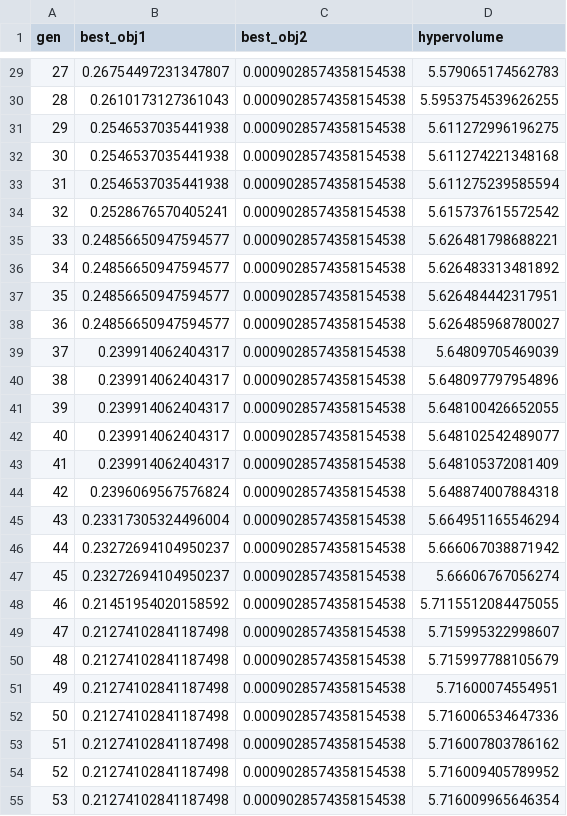
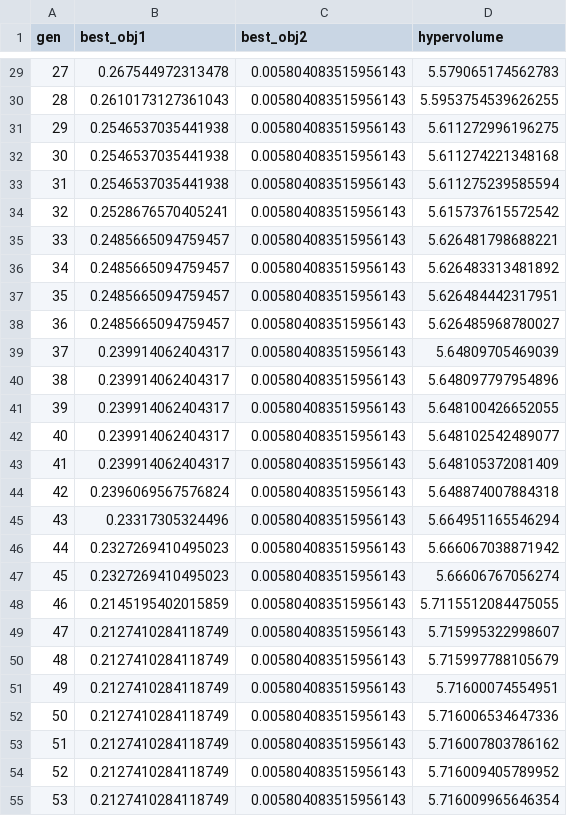
Before and after one commit to sojaemin06/NSGAII-RCframe-Optimization, a CSV file: Results_Optimization_Paper_Final/Example_1_4Story/Data/hof_convergence.csv, drawn as a sheet; only a part is shown, gaps mark what is left out; the diff covers the shown part only.

```diff
--- a/Results_Optimization_Paper_Final/Example_1_4Story/Data/hof_convergence.csv
+++ b/Results_Optimization_Paper_Final/Example_1_4Story/Data/hof_convergence.csv
@@ -29,27 +29,27 @@ gen,best_obj1,best_obj2,hypervolume
-27,0.26754497231347807,0.0009028574358154538,5.579065174562783
-28,0.2610173127361043,0.0009028574358154538,5.5953754539626255
-29,0.2546537035441938,0.0009028574358154538,5.611272996196275
-30,0.2546537035441938,0.0009028574358154538,5.611274221348168
-31,0.2546537035441938,0.0009028574358154538,5.611275239585594
-32,0.2528676570405241,0.0009028574358154538,5.615737615572542
-33,0.24856650947594577,0.0009028574358154538,5.626481798688221
-34,0.24856650947594577,0.0009028574358154538,5.626483313481892
-35,0.24856650947594577,0.0009028574358154538,5.626484442317951
-36,0.24856650947594577,0.0009028574358154538,5.626485968780027
-37,0.239914062404317,0.0009028574358154538,5.64809705469039
-38,0.239914062404317,0.0009028574358154538,5.648097797954896
-39,0.239914062404317,0.0009028574358154538,5.648100426652055
-40,0.239914062404317,0.0009028574358154538,5.648102542489077
-41,0.239914062404317,0.0009028574358154538,5.648105372081409
-42,0.2396069567576824,0.0009028574358154538,5.648874007884318
-43,0.23317305324496004,0.0009028574358154538,5.664951165546294
-44,0.23272694104950237,0.0009028574358154538,5.666067038871942
-45,0.23272694104950237,0.0009028574358154538,5.66606767056274
-46,0.21451954020158592,0.0009028574358154538,5.7115512084475055
-47,0.21274102841187498,0.0009028574358154538,5.715995322998607
-48,0.21274102841187498,0.0009028574358154538,5.715997788105679
-49,0.21274102841187498,0.0009028574358154538,5.71600074554951
-50,0.21274102841187498,0.0009028574358154538,5.716006534647336
-51,0.21274102841187498,0.0009028574358154538,5.716007803786162
-52,0.21274102841187498,0.0009028574358154538,5.716009405789952
-53,0.21274102841187498,0.0009028574358154538,5.716009965646354
+27,0.267544972313478,0.005804083515956143,5.579065174562783
+28,0.2610173127361043,0.005804083515956143,5.5953754539626255
+29,0.2546537035441938,0.005804083515956143,5.611272996196275
+30,0.2546537035441938,0.005804083515956143,5.611274221348168
+31,0.2546537035441938,0.005804083515956143,5.611275239585594
+32,0.2528676570405241,0.005804083515956143,5.615737615572542
+33,0.2485665094759457,0.005804083515956143,5.626481798688221
+34,0.2485665094759457,0.005804083515956143,5.626483313481892
+35,0.2485665094759457,0.005804083515956143,5.626484442317951
+36,0.2485665094759457,0.005804083515956143,5.626485968780027
+37,0.239914062404317,0.005804083515956143,5.64809705469039
+38,0.239914062404317,0.005804083515956143,5.648097797954896
+39,0.239914062404317,0.005804083515956143,5.648100426652055
+40,0.239914062404317,0.005804083515956143,5.648102542489077
+41,0.239914062404317,0.005804083515956143,5.648105372081409
+42,0.2396069567576824,0.005804083515956143,5.648874007884318
+43,0.23317305324496,0.005804083515956143,5.664951165546294
+44,0.2327269410495023,0.005804083515956143,5.666067038871942
+45,0.2327269410495023,0.005804083515956143,5.66606767056274
+46,0.2145195402015859,0.005804083515956143,5.7115512084475055
+47,0.2127410284118749,0.005804083515956143,5.715995322998607
+48,0.2127410284118749,0.005804083515956143,5.715997788105679
+49,0.2127410284118749,0.005804083515956143,5.71600074554951
+50,0.2127410284118749,0.005804083515956143,5.716006534647336
+51,0.2127410284118749,0.005804083515956143,5.716007803786162
+52,0.2127410284118749,0.005804083515956143,5.716009405789952
+53,0.2127410284118749,0.005804083515956143,5.716009965646354
```
Also changed, not shown: 124 edited cells elsewhere in this file, Results_Optimization_Paper_Final/Example_1_4Story/Data/displacement_checks_all.csv, Results_Optimization_Paper_Final/Example_1_4Story/Data/optimization_log.csv, 32 other files.
